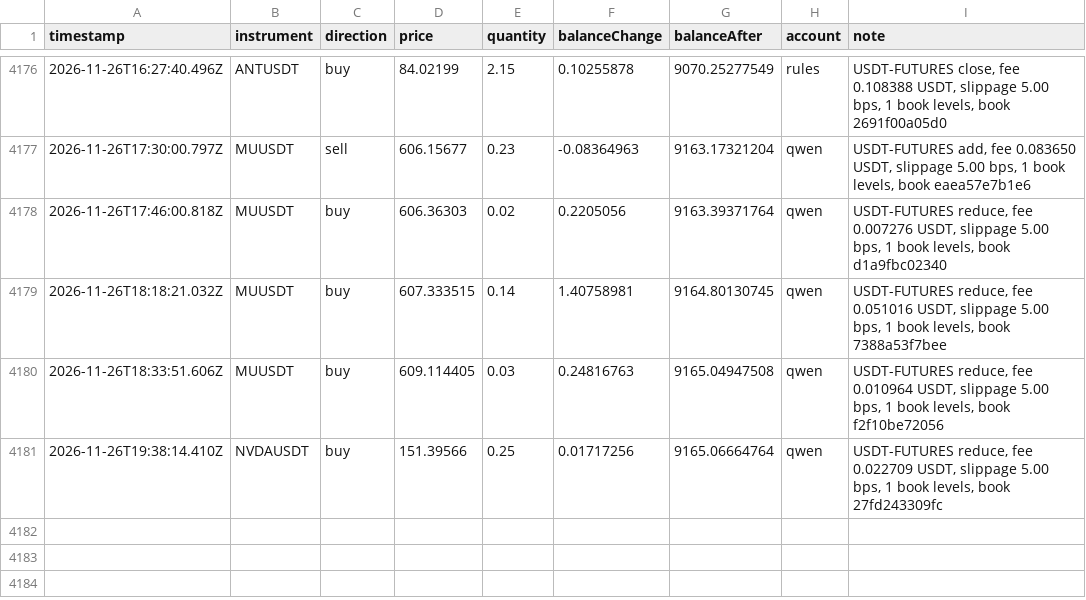
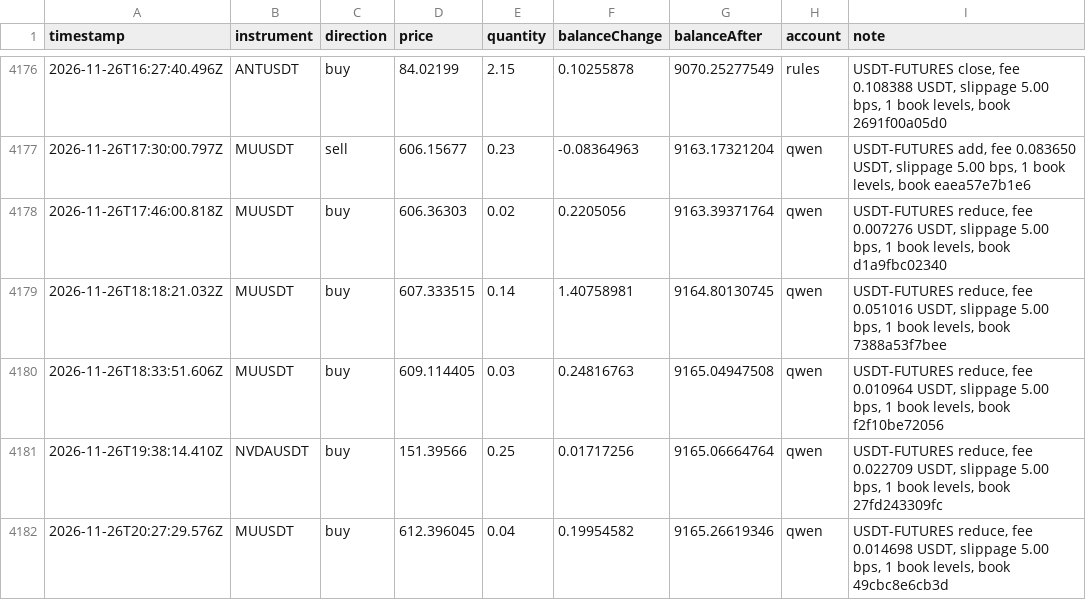
Before and after one commit to ramakrishnanhulk20/kaaval-record, a CSV file: kaaval/trades.csv, drawn as a sheet; only a part is shown, gaps mark what is left out.

Commit message:
record 2026-11-26T20:41Z: 63180 ledger entries, 3 reviews

```diff
--- a/kaaval/trades.csv
+++ b/kaaval/trades.csv
@@ -4181 +4181,2 @@ timestamp,instrument,direction,price,quantity,balanceChange,balanceAfter,account
 2026-11-26T19:38:14.410Z,NVDAUSDT,buy,151.39566,0.25,0.01717256,9165.06664764,qwen,"USDT-FUTURES reduce, fee 0.022709 USDT, slippage 5.00 bps, 1 book levels, book 27fd243309fc"
+2026-11-26T20:27:29.576Z,MUUSDT,buy,612.396045,0.04,0.19954582,9165.26619346,qwen,"USDT-FUTURES reduce, fee 0.014698 USDT, slippage 5.00 bps, 1 book levels, book 49cbc8e6cb3d"
```
Also changed, not shown: 5 other files.
